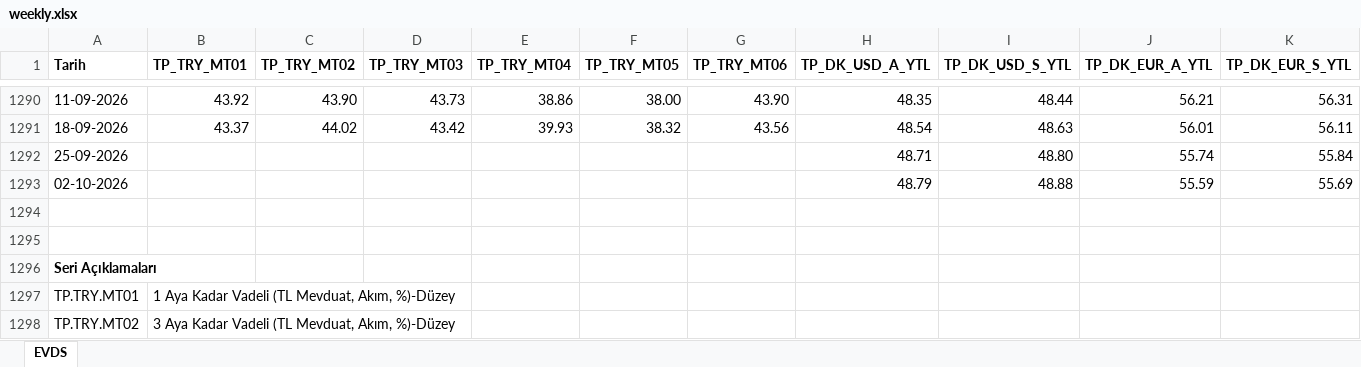
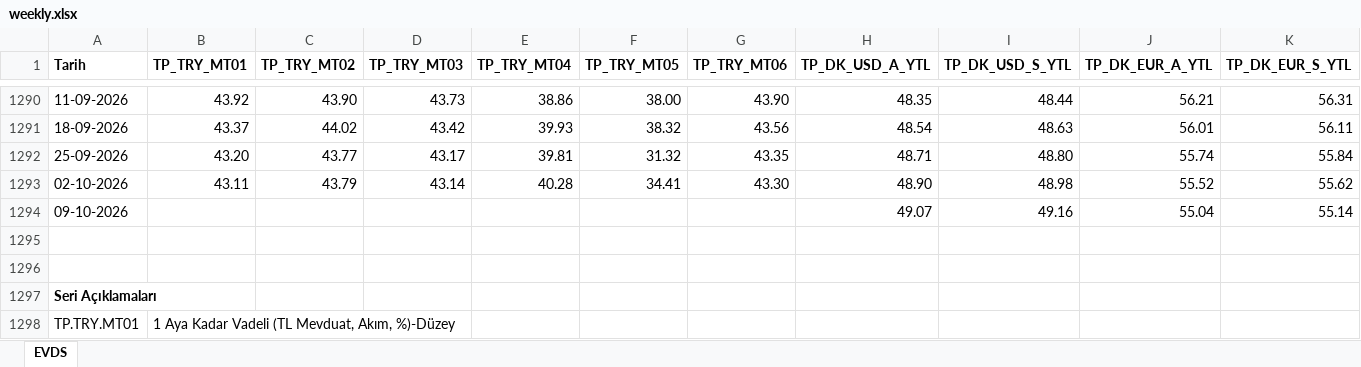
Before and after one commit to CemKarakutuk/trcarryreturn, an Excel workbook: data/raw/weekly.xlsx, sheet EVDS, drawn as a sheet; only a part is shown, gaps mark what is left out; the shorter side is filled out with more unchanged rows; values as stored, in another font and other column widths than the file's, no borders; rows hold the shown columns only; the diff covers the shown part only; the diff names each change by its address in the sheet, - before the commit and + after, or states it on an @@ line.

Commit message:
Add files via upload

```diff
--- a/data/raw/weekly.xlsx (sheet EVDS)
+++ b/data/raw/weekly.xlsx (sheet EVDS)
-B1292 (TP_TRY_MT01): (empty)
+B1292 (TP_TRY_MT01): 43.20
-C1292 (TP_TRY_MT02): (empty)
+C1292 (TP_TRY_MT02): 43.77
-D1292 (TP_TRY_MT03): (empty)
+D1292 (TP_TRY_MT03): 43.17
-E1292 (TP_TRY_MT04): (empty)
+E1292 (TP_TRY_MT04): 39.81
-F1292 (TP_TRY_MT05): (empty)
+F1292 (TP_TRY_MT05): 31.32
-G1292 (TP_TRY_MT06): (empty)
+G1292 (TP_TRY_MT06): 43.35
-B1293 (TP_TRY_MT01): (empty)
+B1293 (TP_TRY_MT01): 43.11
-C1293 (TP_TRY_MT02): (empty)
+C1293 (TP_TRY_MT02): 43.79
-D1293 (TP_TRY_MT03): (empty)
+D1293 (TP_TRY_MT03): 43.14
-E1293 (TP_TRY_MT04): (empty)
+E1293 (TP_TRY_MT04): 40.28
-F1293 (TP_TRY_MT05): (empty)
+F1293 (TP_TRY_MT05): 34.41
-G1293 (TP_TRY_MT06): (empty)
+G1293 (TP_TRY_MT06): 43.30
-H1293 (TP_DK_USD_A_YTL): 48.79
+H1293 (TP_DK_USD_A_YTL): 48.90
-I1293 (TP_DK_USD_S_YTL): 48.88
+I1293 (TP_DK_USD_S_YTL): 48.98
-J1293 (TP_DK_EUR_A_YTL): 55.59
+J1293 (TP_DK_EUR_A_YTL): 55.52
-K1293 (TP_DK_EUR_S_YTL): 55.69
+K1293 (TP_DK_EUR_S_YTL): 55.62
+row 1294: 09-10-2026 |  |  |  |  |  |  | 49.07 | 49.16 | 55.04 | 55.14
```
Also changed, not shown: 2 edited cells elsewhere in this sheet.
